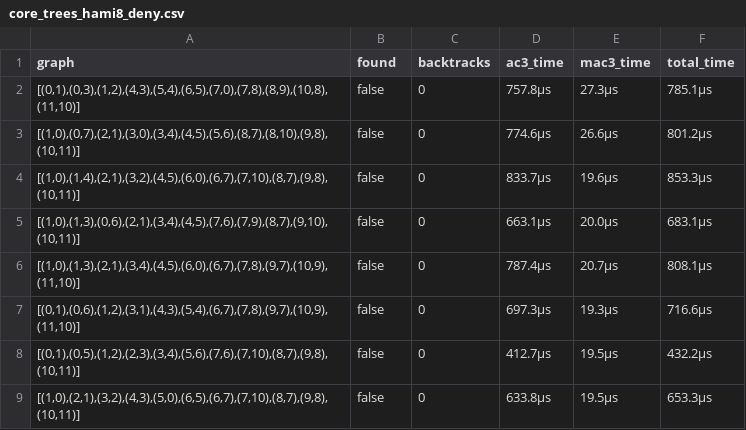
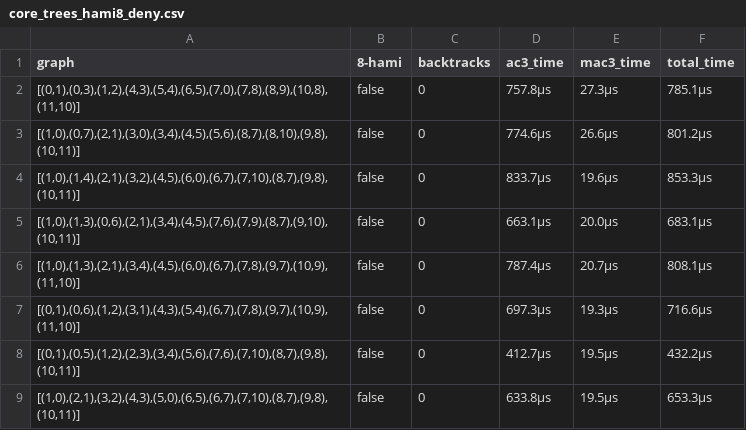
Before and after one commit to WhatDothLife/HardTreesData, a CSV file: 12/core_trees_hami8_deny.csv, drawn as a sheet.

```diff
--- a/12/core_trees_hami8_deny.csv
+++ b/12/core_trees_hami8_deny.csv
@@ -1,2 +1,2 @@
-graph;found;backtracks;ac3_time;mac3_time;total_time
+graph;8-hami;backtracks;ac3_time;mac3_time;total_time
 [(0,1),(0,3),(1,2),(4,3),(5,4),(6,5),(7,0),(7,8),(8,9),(10,8),(11,10)];false;0;757.8µs;27.3µs;785.1µs
```
Also changed, not shown: 16/core_trees_majority_deny.csv, 19/core_trees_2-wnu_deny.csv, 3 other files.
